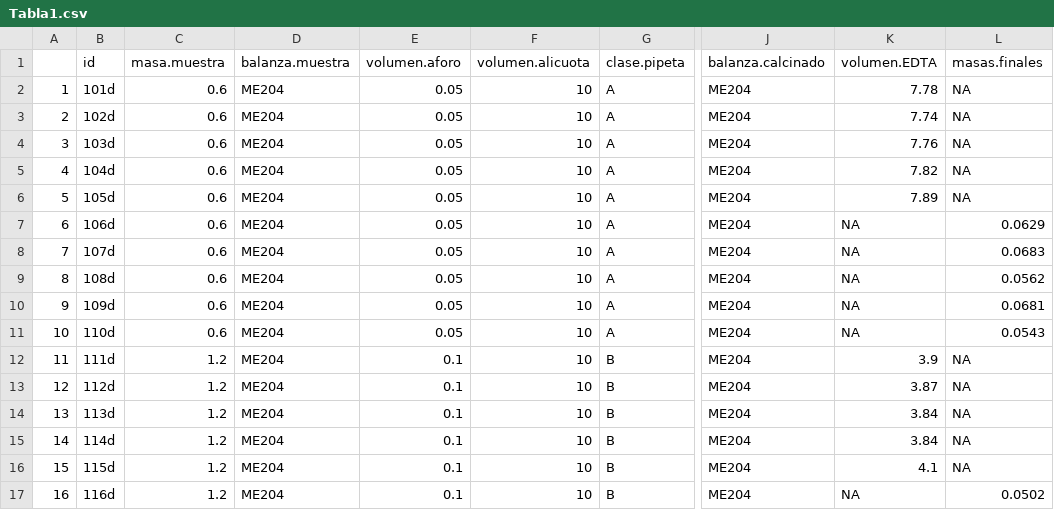
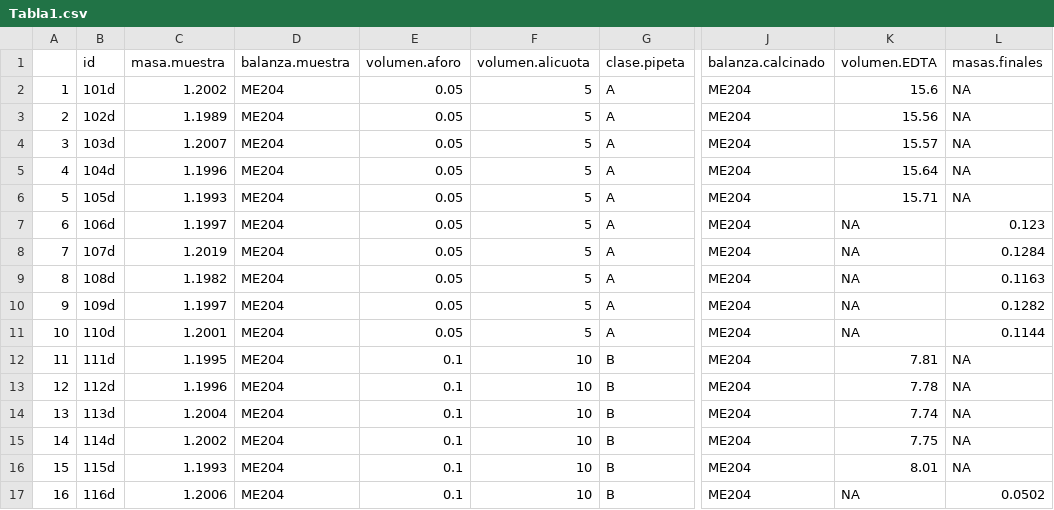
Before and after one commit to afbeltranr/TablasExamen, a CSV file: Tabla1.csv, drawn as a sheet; only a part is shown, gaps mark what is left out; the diff covers the shown part only; the diff names each change by its address in the sheet, - before the commit and + after, or states it on an @@ line.

```diff
--- a/Tabla1.csv
+++ b/Tabla1.csv
-C2 (masa.muestra): 0.6
+C2 (masa.muestra): 1.2002
-F2:F11 (volumen.alicuota): 10
+F2:F11 (volumen.alicuota): 5
-K2 (volumen.EDTA): 7.78
+K2 (volumen.EDTA): 15.6
-C3 (masa.muestra): 0.6
+C3 (masa.muestra): 1.1989
-K3 (volumen.EDTA): 7.74
+K3 (volumen.EDTA): 15.56
-C4 (masa.muestra): 0.6
+C4 (masa.muestra): 1.2007
-K4 (volumen.EDTA): 7.76
+K4 (volumen.EDTA): 15.57
-C5 (masa.muestra): 0.6
+C5 (masa.muestra): 1.1996
-K5 (volumen.EDTA): 7.82
+K5 (volumen.EDTA): 15.64
-C6 (masa.muestra): 0.6
+C6 (masa.muestra): 1.1993
-K6 (volumen.EDTA): 7.89
+K6 (volumen.EDTA): 15.71
-C7 (masa.muestra): 0.6
+C7 (masa.muestra): 1.1997
-L7 (masas.finales): 0.0629
+L7 (masas.finales): 0.123
-C8 (masa.muestra): 0.6
+C8 (masa.muestra): 1.2019
-L8 (masas.finales): 0.0683
+L8 (masas.finales): 0.1284
-C9 (masa.muestra): 0.6
+C9 (masa.muestra): 1.1982
-L9 (masas.finales): 0.0562
+L9 (masas.finales): 0.1163
-C10 (masa.muestra): 0.6
+C10 (masa.muestra): 1.1997
-L10 (masas.finales): 0.0681
+L10 (masas.finales): 0.1282
-C11 (masa.muestra): 0.6
+C11 (masa.muestra): 1.2001
-L11 (masas.finales): 0.0543
+L11 (masas.finales): 0.1144
-C12 (masa.muestra): 1.2
+C12 (masa.muestra): 1.1995
-K12 (volumen.EDTA): 3.9
+K12 (volumen.EDTA): 7.81
-C13 (masa.muestra): 1.2
+C13 (masa.muestra): 1.1996
-K13 (volumen.EDTA): 3.87
+K13 (volumen.EDTA): 7.78
-C14 (masa.muestra): 1.2
+C14 (masa.muestra): 1.2004
-K14 (volumen.EDTA): 3.84
+K14 (volumen.EDTA): 7.74
-C15 (masa.muestra): 1.2
+C15 (masa.muestra): 1.2002
-K15 (volumen.EDTA): 3.84
+K15 (volumen.EDTA): 7.75
-C16 (masa.muestra): 1.2
+C16 (masa.muestra): 1.1993
-K16 (volumen.EDTA): 4.1
+K16 (volumen.EDTA): 8.01
-C17 (masa.muestra): 1.2
+C17 (masa.muestra): 1.2006
```
Also changed, not shown: 137 edited cells elsewhere in this file, Tabla2.csv, Tabla4.csv, 7 other files.
